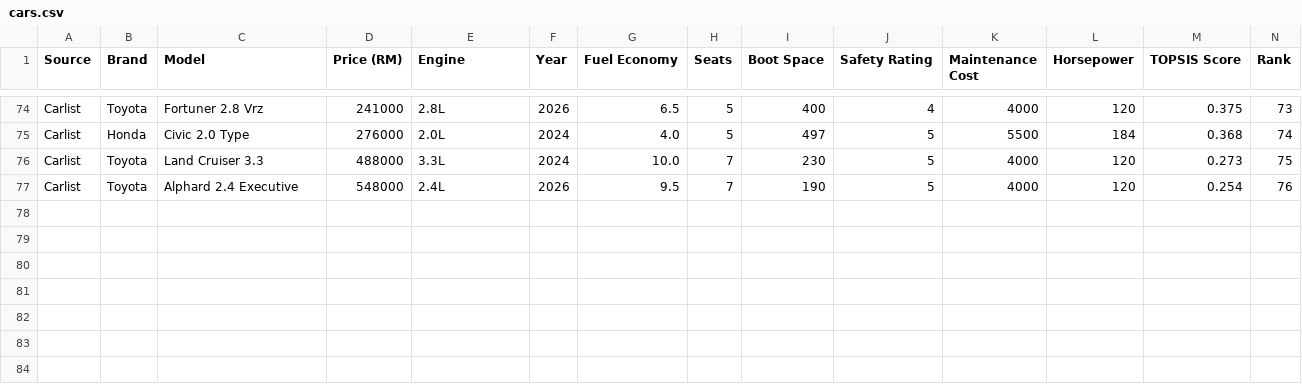
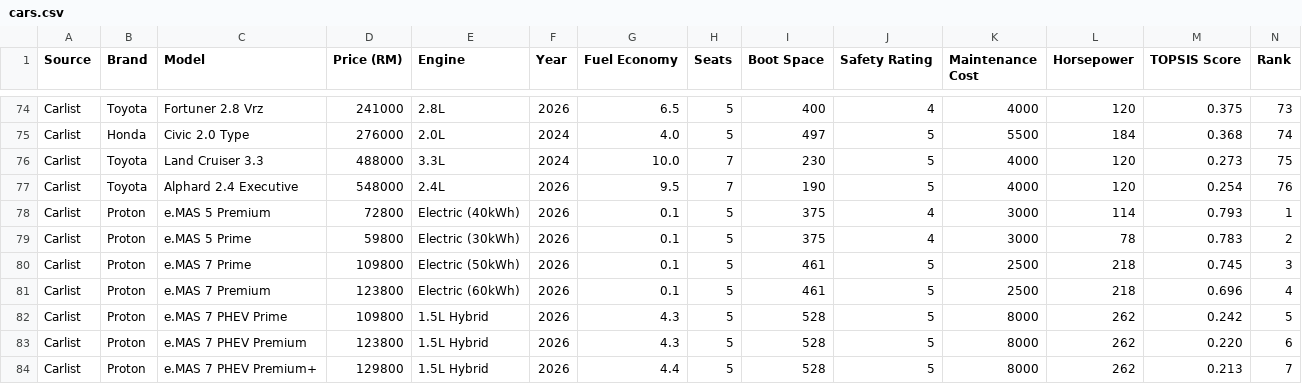
Before and after one commit to afqaffendi/CarRecommendationMobileApp, a CSV file: assets/cars.csv, drawn as a sheet; only a part is shown, gaps mark what is left out.

```diff
--- a/assets/cars.csv
+++ b/assets/cars.csv
@@ -77 +77,8 @@ Carlist,Toyota,Land Cruiser 3.3,488000,3.3L,2024,10.0,7,230,5,4000,120,0.273,75
 Carlist,Toyota,Alphard 2.4 Executive,548000,2.4L,2026,9.5,7,190,5,4000,120,0.254,76
+Carlist,Proton,e.MAS 5 Premium,72800,Electric (40kWh),2026,0.1,5,375,4,3000,114,0.793,1
+Carlist,Proton,e.MAS 5 Prime,59800,Electric (30kWh),2026,0.1,5,375,4,3000,78,0.783,2
+Carlist,Proton,e.MAS 7 Prime,109800,Electric (50kWh),2026,0.1,5,461,5,2500,218,0.745,3
+Carlist,Proton,e.MAS 7 Premium,123800,Electric (60kWh),2026,0.1,5,461,5,2500,218,0.696,4
+Carlist,Proton,e.MAS 7 PHEV Prime,109800,1.5L Hybrid,2026,4.3,5,528,5,8000,262,0.242,5
+Carlist,Proton,e.MAS 7 PHEV Premium,123800,1.5L Hybrid,2026,4.3,5,528,5,8000,262,0.220,6
+Carlist,Proton,e.MAS 7 PHEV Premium+,129800,1.5L Hybrid,2026,4.4,5,528,5,8000,262,0.213,7
```
Also changed, not shown: 26 other files.
